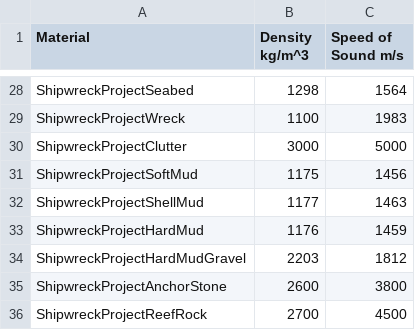
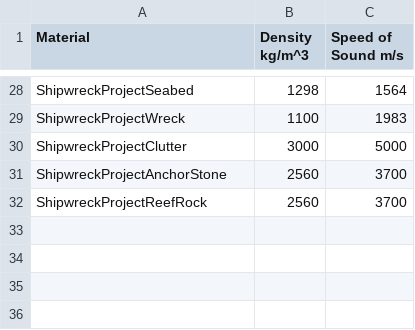
Before and after one commit to seungbinlee49-alt/HoloOcean-simulation, a CSV file: 10_holoocean_sim/environments/mado_report_environment_v1/patches/engine/Content/Config/materials.csv, drawn as a sheet; only a part is shown, gaps mark what is left out.

```diff
--- a/10_holoocean_sim/environments/mado_report_environment_v1/patches/engine/Content/Config/materials.csv
+++ b/10_holoocean_sim/environments/mado_report_environment_v1/patches/engine/Content/Config/materials.csv
@@ -30,7 +30,3 @@ ShipwreckProjectWreck, 1100, 1983
 ShipwreckProjectClutter, 3000, 5000
-ShipwreckProjectSoftMud, 1175, 1456
-ShipwreckProjectShellMud, 1177, 1463
-ShipwreckProjectHardMud, 1176, 1459
-ShipwreckProjectHardMudGravel, 2203, 1812
-ShipwreckProjectAnchorStone, 2600, 3800
-ShipwreckProjectReefRock, 2700, 4500
+ShipwreckProjectAnchorStone, 2560, 3700
+ShipwreckProjectReefRock, 2560, 3700
```
Also changed, not shown: 1 other file.
